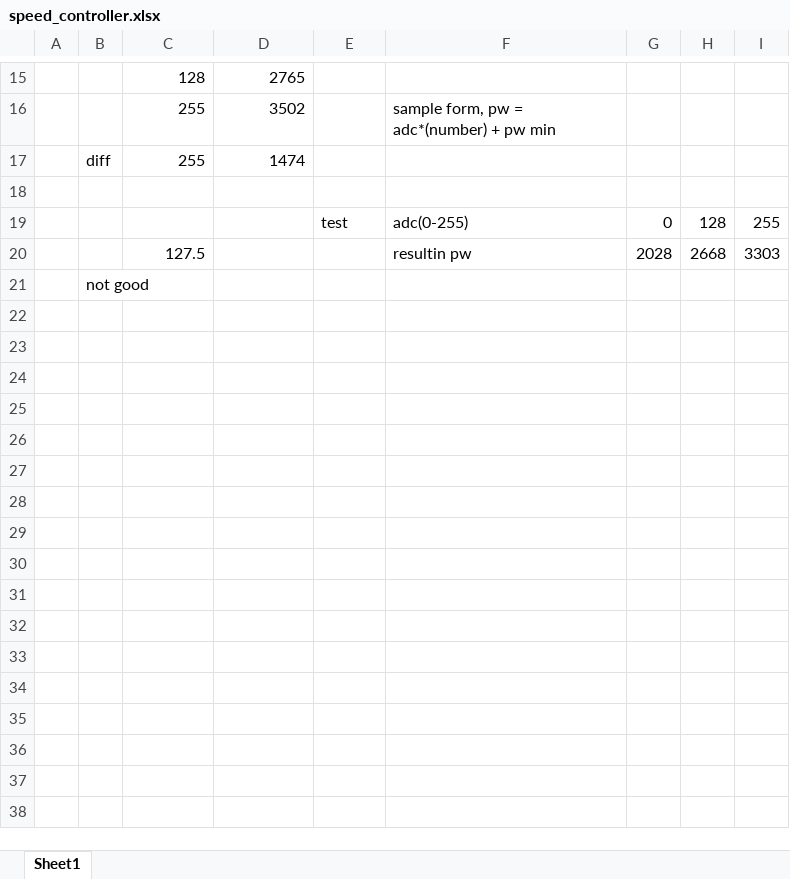
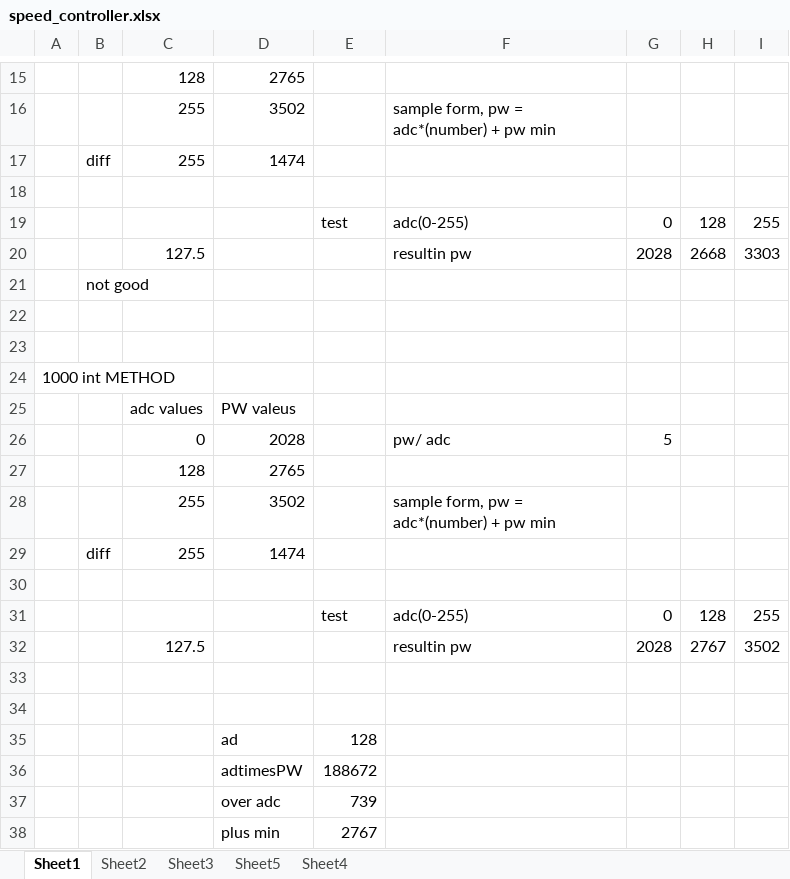
Before and after one commit to PhilipHoddinott/LightTechs, an Excel workbook: Labs/Lab4/speed_controller.xlsx, sheet Sheet1, drawn as a sheet; only a part is shown, gaps mark what is left out; values as stored, in another font and other column widths than the file's, no borders; the diff names each change by its address in the sheet, - before the commit and + after, or states it on an @@ line.

```diff
--- a/Labs/Lab4/speed_controller.xlsx (sheet Sheet1)
+++ b/Labs/Lab4/speed_controller.xlsx (sheet Sheet1)
+sheet tab: Sheet2
+sheet tab: Sheet3
+sheet tab: Sheet5
+sheet tab: Sheet4
+row 22: (empty)
+row 23: (empty)
+row 24: 1000 int METHOD
+row 25:  |  | adc values | PW valeus
+row 26:  |  | 0 | 2028 |  | pw/ adc | 5
+row 27:  |  | 128 | 2765
+row 28:  |  | 255 | 3502 |  | sample form, pw = adc*(number) + pw min
+row 29:  | diff | 255 | 1474
+row 30: (empty)
+row 31:  |  |  |  | test | adc(0-255) | 0 | 128 | 255
+row 32:  |  | 127.5 |  |  | resultin pw | 2028 | 2767 | 3502
+row 33: (empty)
+row 34: (empty)
+row 35:  |  |  | ad | 128
+row 36:  |  |  | adtimesPW | 188672
+row 37:  |  |  | over adc | 739
+row 38:  |  |  | plus min | 2767
```
Also changed, not shown: 59 other files.
